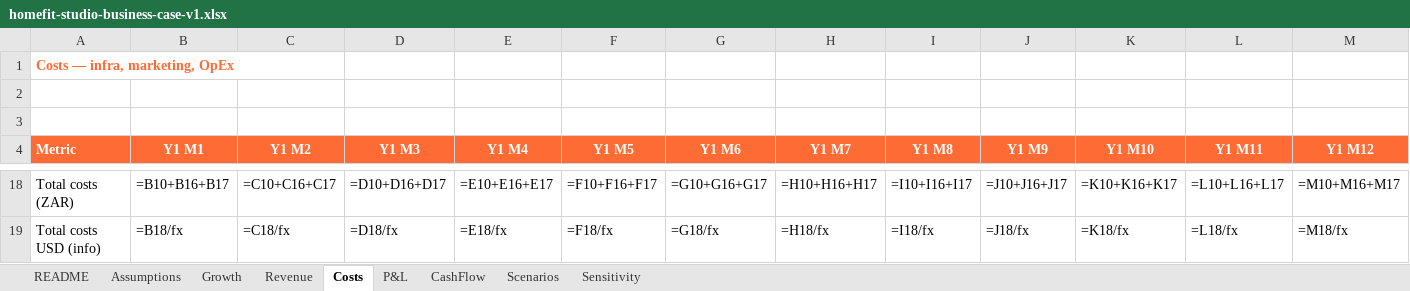
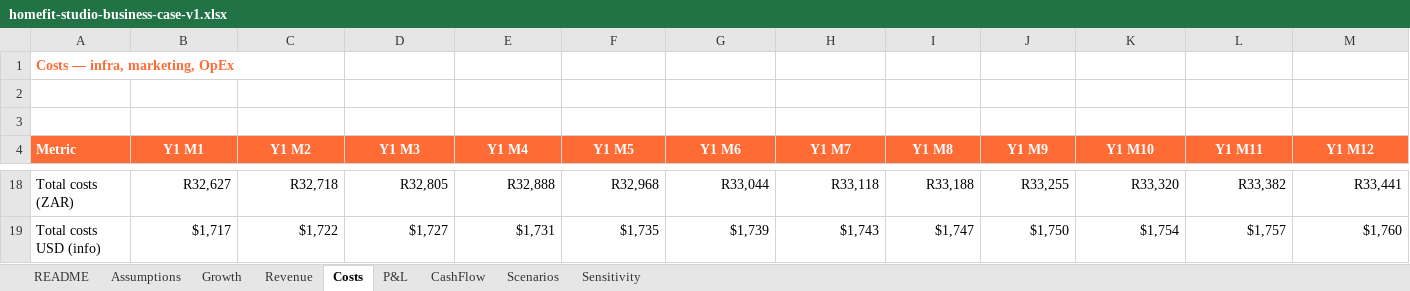
Before and after one commit to carlheinmostert/TrainMe, an Excel workbook: docs/business-case/homefit-studio-business-case-v1.xlsx, sheet Costs, drawn as a sheet; only a part is shown, gaps mark what is left out; values as stored, in another font and other column widths than the file's, no borders; formulas without a stored value are shown as written; table styles not drawn; the diff covers the shown part only; the diff names each change by its address in the sheet, - before the commit and + after, or states it on an @@ line.

```diff
--- a/docs/business-case/homefit-studio-business-case-v1.xlsx (sheet Costs)
+++ b/docs/business-case/homefit-studio-business-case-v1.xlsx (sheet Costs)
-B18 (Y1 M1): =B10+B16+B17
+B18 (Y1 M1): R32,627
-C18 (Y1 M2): =C10+C16+C17
+C18 (Y1 M2): R32,718
-D18 (Y1 M3): =D10+D16+D17
+D18 (Y1 M3): R32,805
-E18 (Y1 M4): =E10+E16+E17
+E18 (Y1 M4): R32,888
-F18 (Y1 M5): =F10+F16+F17
+F18 (Y1 M5): R32,968
-G18 (Y1 M6): =G10+G16+G17
+G18 (Y1 M6): R33,044
-H18 (Y1 M7): =H10+H16+H17
+H18 (Y1 M7): R33,118
-I18 (Y1 M8): =I10+I16+I17
+I18 (Y1 M8): R33,188
-J18 (Y1 M9): =J10+J16+J17
+J18 (Y1 M9): R33,255
-K18 (Y1 M10): =K10+K16+K17
+K18 (Y1 M10): R33,320
-L18 (Y1 M11): =L10+L16+L17
+L18 (Y1 M11): R33,382
-M18 (Y1 M12): =M10+M16+M17
+M18 (Y1 M12): R33,441
-B19 (Y1 M1): =B18/fx
+B19 (Y1 M1): $1,717
-C19 (Y1 M2): =C18/fx
+C19 (Y1 M2): $1,722
-D19 (Y1 M3): =D18/fx
+D19 (Y1 M3): $1,727
-E19 (Y1 M4): =E18/fx
+E19 (Y1 M4): $1,731
-F19 (Y1 M5): =F18/fx
+F19 (Y1 M5): $1,735
-G19 (Y1 M6): =G18/fx
+G19 (Y1 M6): $1,739
-H19 (Y1 M7): =H18/fx
+H19 (Y1 M7): $1,743
-I19 (Y1 M8): =I18/fx
+I19 (Y1 M8): $1,747
-J19 (Y1 M9): =J18/fx
+J19 (Y1 M9): $1,750
-K19 (Y1 M10): =K18/fx
+K19 (Y1 M10): $1,754
-L19 (Y1 M11): =L18/fx
+L19 (Y1 M11): $1,757
-M19 (Y1 M12): =M18/fx
+M19 (Y1 M12): $1,760
```
Also changed, not shown: 11 added rows, 11 removed rows and 88 edited cells elsewhere in this sheet, sheet Growth, sheet Revenue, sheet CashFlow, sheet P&L, sheet Assumptions, sheet Scenarios, 1 more sheet.
